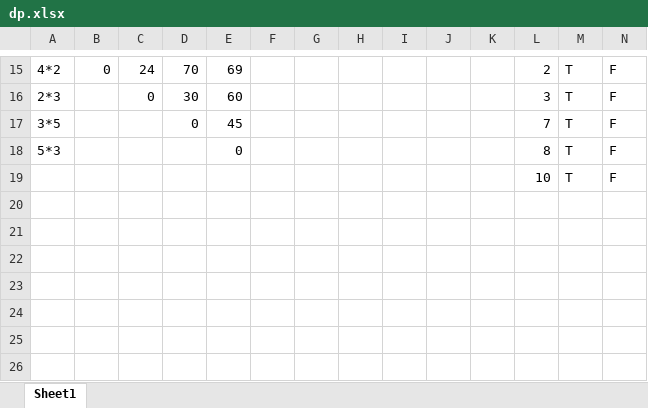
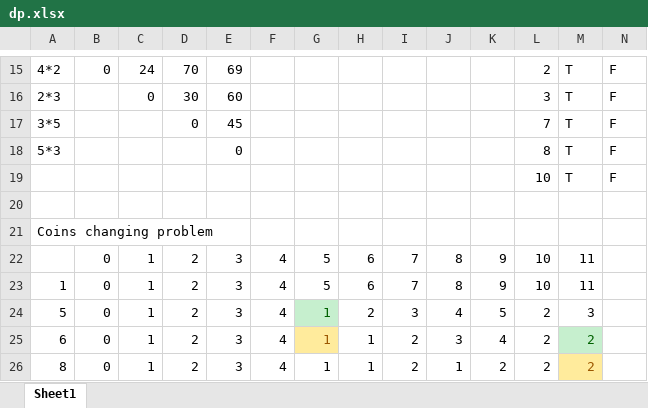
Before and after one commit to vinaychatraofficial/Practice, an Excel workbook: dp.xlsx, sheet Sheet1, drawn as a sheet; only a part is shown, gaps mark what is left out; values as stored, in another font and other column widths than the file's, no borders; rows hold the shown columns only; the diff names each change by its address in the sheet, - before the commit and + after, or states it on an @@ line.

```diff
--- a/dp.xlsx (sheet Sheet1)
+++ b/dp.xlsx (sheet Sheet1)
+row 20: (empty)
+row 21: Coins changing problem
+row 22:  | 0 | 1 | 2 | 3 | 4 | 5 | 6 | 7 | 8 | 9 | 10 | 11
+row 23: 1 | 0 | 1 | 2 | 3 | 4 | 5 | 6 | 7 | 8 | 9 | 10 | 11
+row 24: 5 | 0 | 1 | 2 | 3 | 4 | 1 | 2 | 3 | 4 | 5 | 2 | 3
+row 25: 6 | 0 | 1 | 2 | 3 | 4 | 1 | 1 | 2 | 3 | 4 | 2 | 2
+row 26: 8 | 0 | 1 | 2 | 3 | 4 | 1 | 1 | 2 | 1 | 2 | 2 | 2
```
Also changed, not shown: 2 other files.
